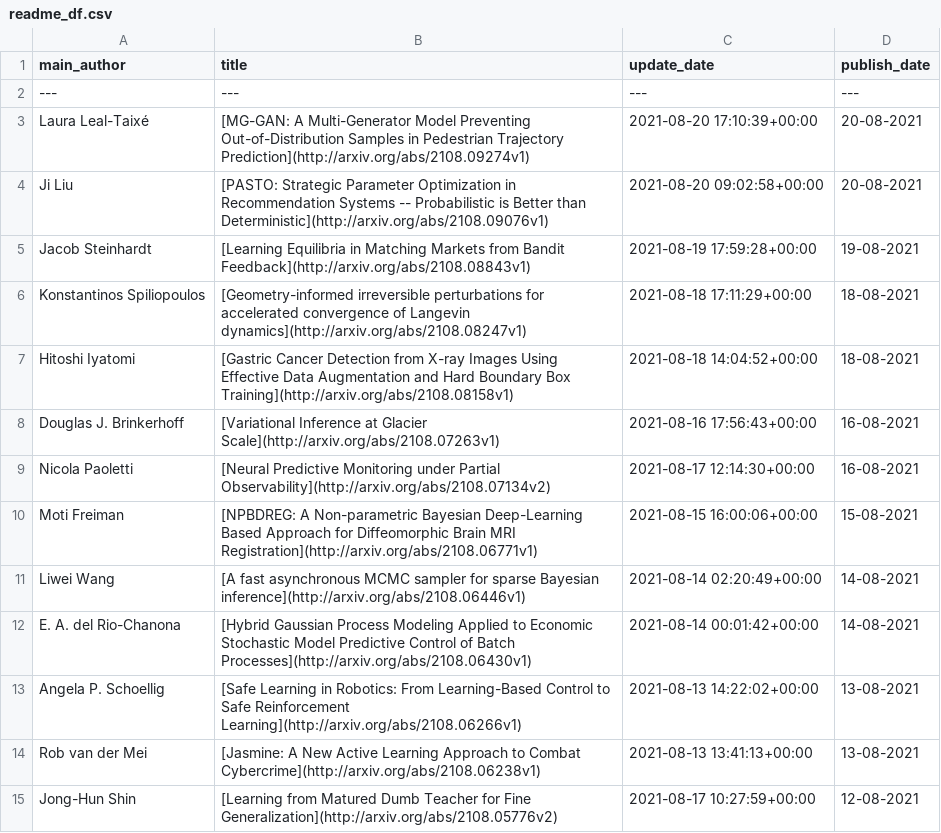
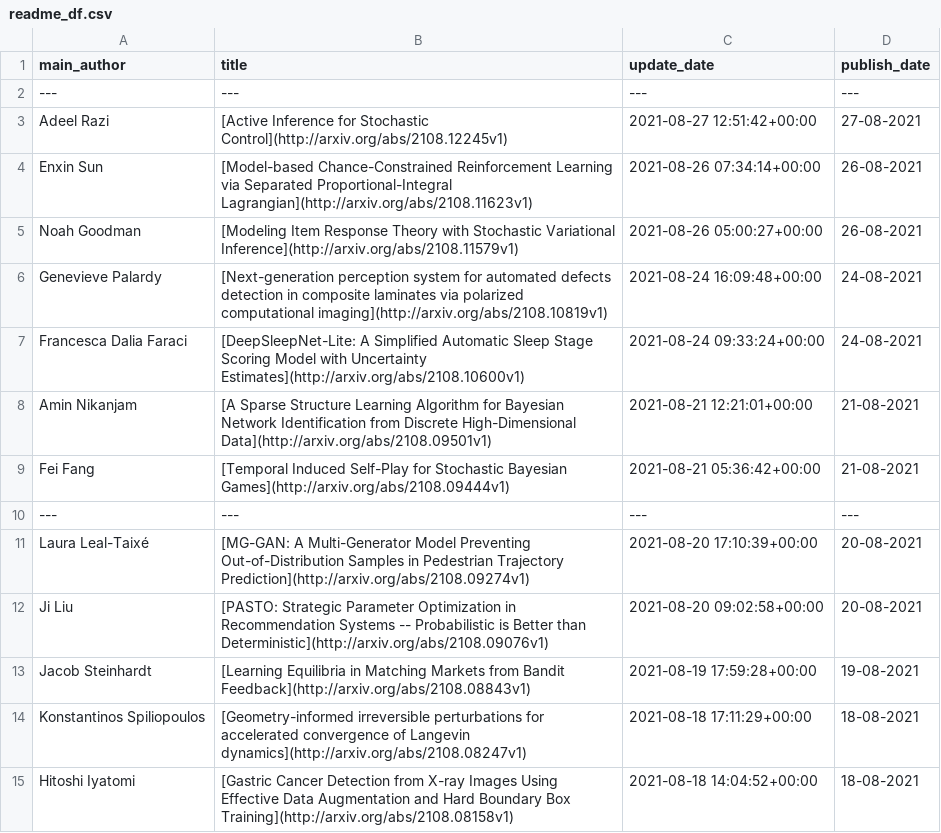
Before and after one commit to egstatsml/arxivsearch, a CSV file: mcmc/readme_df.csv, drawn as a sheet; only a part is shown; the shorter side is filled out with more unchanged rows.

```diff
--- a/mcmc/readme_df.csv
+++ b/mcmc/readme_df.csv
@@ -2,2 +2,10 @@ main_author|title|update_date|publish_date
 ---|---|---|---
+Adeel Razi|[Active Inference for Stochastic Control](http://arxiv.org/abs/2108.12245v1)|2021-08-27 12:51:42+00:00|27-08-2021
+Enxin Sun|[Model-based Chance-Constrained Reinforcement Learning via Separated   Proportional-Integral Lagrangian](http://arxiv.org/abs/2108.11623v1)|2021-08-26 07:34:14+00:00|26-08-2021
+Noah Goodman|[Modeling Item Response Theory with Stochastic Variational Inference](http://arxiv.org/abs/2108.11579v1)|2021-08-26 05:00:27+00:00|26-08-2021
+Genevieve Palardy|[Next-generation perception system for automated defects detection in   composite laminates via polarized computational imaging](http://arxiv.org/abs/2108.10819v1)|2021-08-24 16:09:48+00:00|24-08-2021
+Francesca Dalia Faraci|[DeepSleepNet-Lite: A Simplified Automatic Sleep Stage Scoring Model with   Uncertainty Estimates](http://arxiv.org/abs/2108.10600v1)|2021-08-24 09:33:24+00:00|24-08-2021
+Amin Nikanjam|[A Sparse Structure Learning Algorithm for Bayesian Network   Identification from Discrete High-Dimensional Data](http://arxiv.org/abs/2108.09501v1)|2021-08-21 12:21:01+00:00|21-08-2021
+Fei Fang|[Temporal Induced Self-Play for Stochastic Bayesian Games](http://arxiv.org/abs/2108.09444v1)|2021-08-21 05:36:42+00:00|21-08-2021
+---|---|---|---
 Laura Leal-Taixé|[MG-GAN: A Multi-Generator Model Preventing Out-of-Distribution Samples   in Pedestrian Trajectory Prediction](http://arxiv.org/abs/2108.09274v1)|2021-08-20 17:10:39+00:00|20-08-2021
```
Also changed, not shown: 6 other files.
